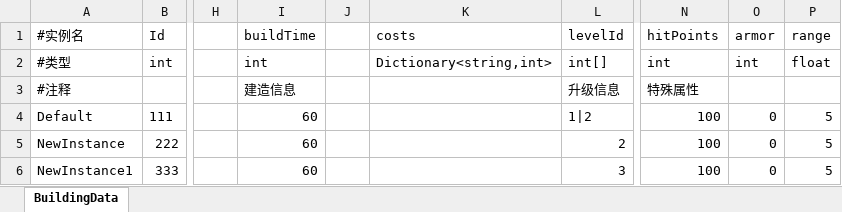
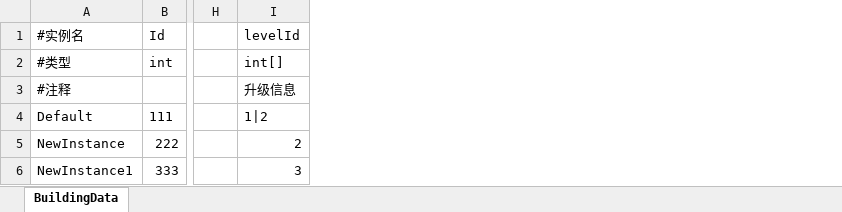
Before and after one commit to nishinomiya-syoko/Generic-Database-Editor, an Excel workbook: Assets/Data/Excel/BuildingData.xlsx, sheet BuildingData, drawn as a sheet; only a part is shown, gaps mark what is left out; values as stored, in another font and other column widths than the file's, no borders; the diff names each change by its address in the sheet, - before the commit and + after, or states it on an @@ line.

Commit message:
已修复 buildingManager

```diff
--- a/Assets/Data/Excel/BuildingData.xlsx (sheet BuildingData)
+++ b/Assets/Data/Excel/BuildingData.xlsx (sheet BuildingData)
-column I (buildTime), rows 2-6: int | 建造信息 | 60 | 60 | 60
-column J, empty
-column K (costs), row 2: Dictionary<string,int>
-column N (hitPoints), rows 2-6: int | 特殊属性 | 100 | 100 | 100
-column O (armor), rows 2-6: int |  | 0 | 0 | 0
-column P (range), rows 2-6: float |  | 5 | 5 | 5
```
Also changed, not shown: Assets/Data/Excel/BuildingLevelData.xlsx, Assets/Data/Excel/PoolConfig.xlsx, 16 other files.
